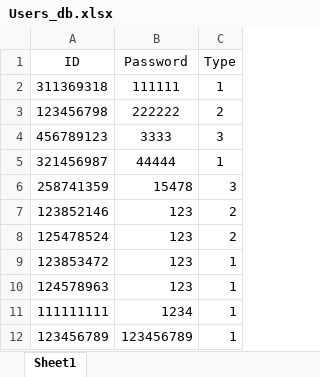
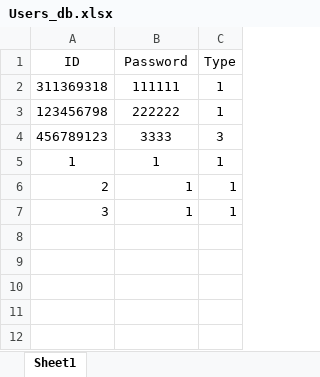
Before and after one commit to amit9530/Stark_Industries, an Excel workbook: Users_db.xlsx, sheet Sheet1, drawn as a sheet; values as stored, in another font and other column widths than the file's, no borders; removed rows and columns are numbered as before the commit, all else as after; the diff names each change by its address in the sheet, - before the commit and + after, or states it on an @@ line.

```diff
--- a/Users_db.xlsx (sheet Sheet1)
+++ b/Users_db.xlsx (sheet Sheet1)
-C3 (Type): 2
+C3 (Type): 1
-row 5: 321456987 | 44444 | 1
-row 6: 258741359 | 15478 | 3
-row 7: 123852146 | 123 | 2
-row 8: 125478524 | 123 | 2
-row 9: 123853472 | 123 | 1
-row 10: 124578963 | 123 | 1
-row 11: 111111111 | 1234 | 1
-row 12: 123456789 | 123456789 | 1
+row 5: 1 | 1 | 1
+row 6: 2 | 1 | 1
+row 7: 3 | 1 | 1
```
Also changed, not shown: Player_db.xlsx, 1 other file.
